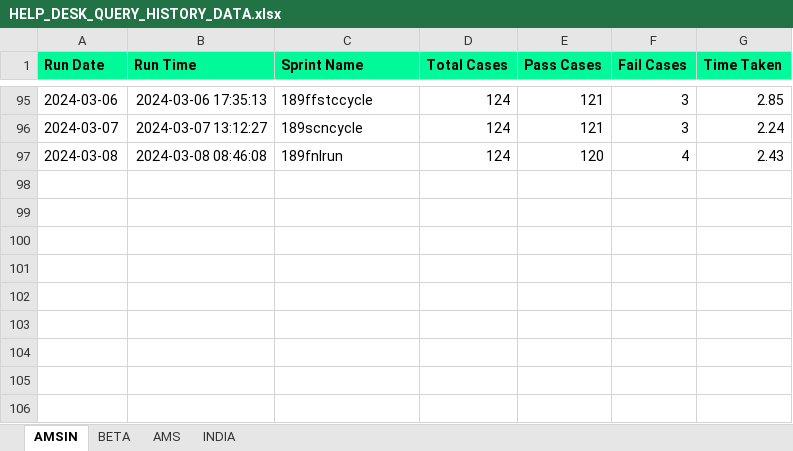
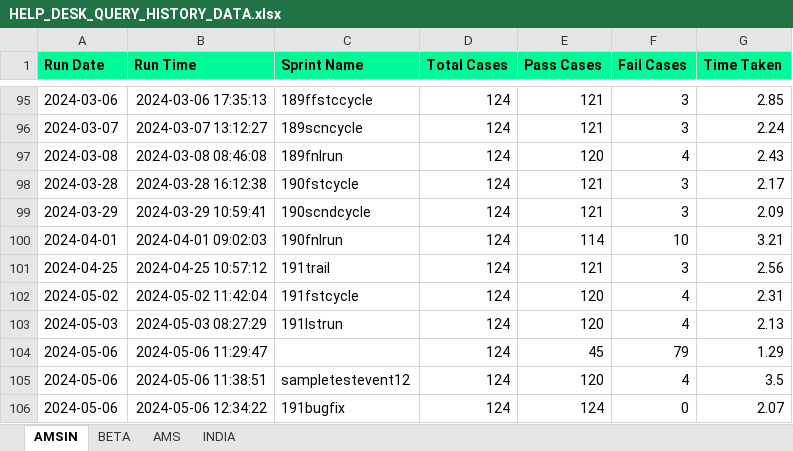
Before and after one commit to Vinod-E/POMdataDriven, an Excel workbook: Reports/Graph_Sprint_Data/HELP_DESK_QUERY_HISTORY_DATA.xlsx, sheet AMSIN, drawn as a sheet; only a part is shown, gaps mark what is left out; values as stored, in another font and other column widths than the file's, no borders; the diff names each change by its address in the sheet, - before the commit and + after, or states it on an @@ line.

```diff
--- a/Reports/Graph_Sprint_Data/HELP_DESK_QUERY_HISTORY_DATA.xlsx (sheet AMSIN)
+++ b/Reports/Graph_Sprint_Data/HELP_DESK_QUERY_HISTORY_DATA.xlsx (sheet AMSIN)
+row 98: 2024-03-28 | 2024-03-28 16:12:38 | 190fstcycle | 124 | 121 | 3 | 2.17
+row 99: 2024-03-29 | 2024-03-29 10:59:41 | 190scndcycle | 124 | 121 | 3 | 2.09
+row 100: 2024-04-01 | 2024-04-01 09:02:03 | 190fnlrun | 124 | 114 | 10 | 3.21
+row 101: 2024-04-25 | 2024-04-25 10:57:12 | 191trail | 124 | 121 | 3 | 2.56
+row 102: 2024-05-02 | 2024-05-02 11:42:04 | 191fstcycle | 124 | 120 | 4 | 2.31
+row 103: 2024-05-03 | 2024-05-03 08:27:29 | 191lstrun | 124 | 120 | 4 | 2.13
+row 104: 2024-05-06 | 2024-05-06 11:29:47 |  | 124 | 45 | 79 | 1.29
+row 105: 2024-05-06 | 2024-05-06 11:38:51 | sampletestevent12 | 124 | 120 | 4 | 3.5
+row 106: 2024-05-06 | 2024-05-06 12:34:22 | 191bugfix | 124 | 124 | 0 | 2.07
```
Also changed, not shown: sheet BETA, sheet AMS, Reports/Graph_Sprint_Data/E2E_REGRESSION_HISTORY_DATA.xlsx, Reports/Graph_Sprint_Data/INTERVIEW_CANCELLATION_HISTORY_DATA.xlsx, 52 other files.
